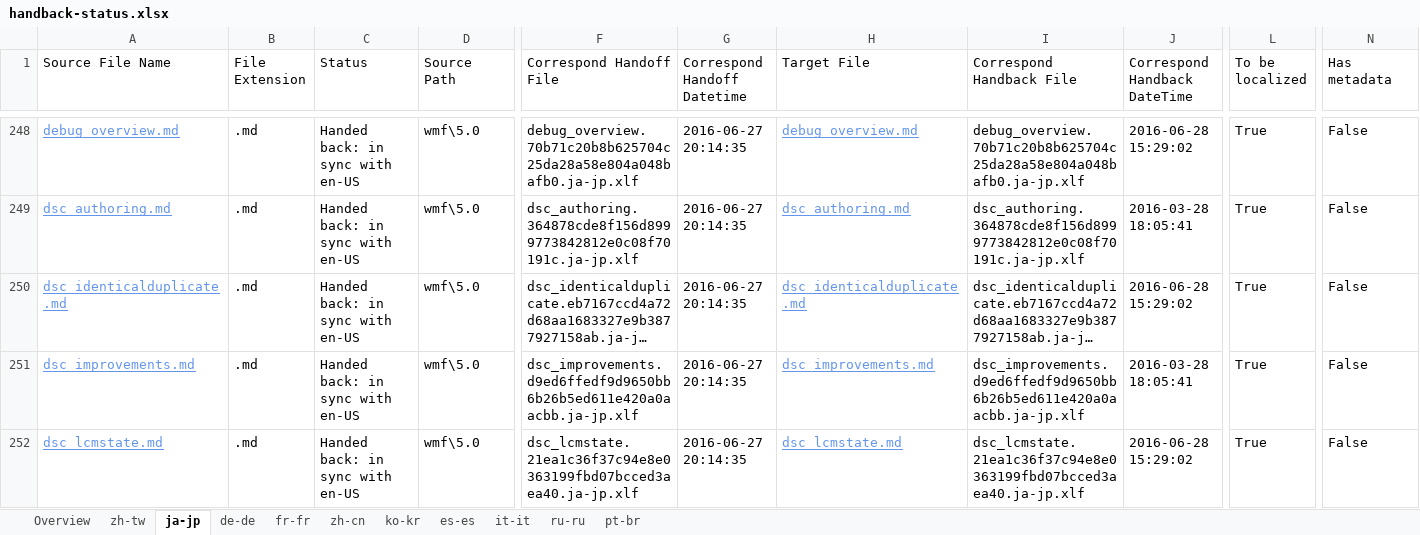
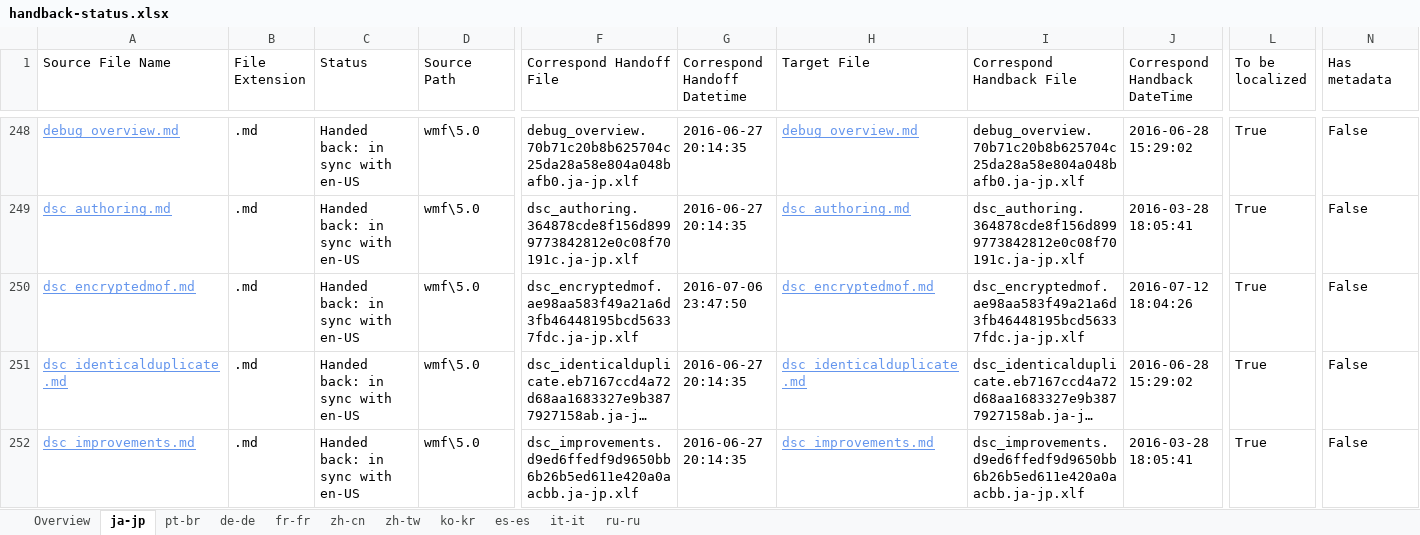
Before and after one commit to SonjaSaltzman/powerShell-Docs.handback, an Excel workbook: ol-handback/PowerShell/powerShell-Docs/live/handback-status.xlsx, sheet ja-jp, drawn as a sheet; only a part is shown, gaps mark what is left out; the shorter side is filled out with more unchanged rows; long unchanged cells end in …; values as stored, in another font and other column widths than the file's, no borders; table styles not drawn; rows hold the shown columns only; the diff names each change by its address in the sheet, - before the commit and + after, or states it on an @@ line.

```diff
--- a/ol-handback/PowerShell/powerShell-Docs/live/handback-status.xlsx (sheet ja-jp)
+++ b/ol-handback/PowerShell/powerShell-Docs/live/handback-status.xlsx (sheet ja-jp)
@@ sheet tab order changed: Overview | ja-jp | pt-br | de-de | fr-fr | zh-cn | zh-tw | ko-kr | es-es | it-it | ru-ru @@
+row 250: dsc_encryptedmof.md | .md | Handed back: in sync with en-US | wmf\5.0 | dsc_encryptedmof.ae98aa583f49a21a6d3fb46448195bcd56337fdc.ja-jp.xlf | 2016-07-06 23:47:50 | dsc_encryptedmof.md | dsc_encryptedmof.ae98aa583f49a21a6d3fb46448195bcd56337fdc.ja-jp.xlf | 2016-07-12 18:04:26 | True | False
```
Also changed, not shown: sheet pt-br, sheet Overview, ol-handback/PowerShell/powerShell-Docs/live/localization-status.xlsx.
